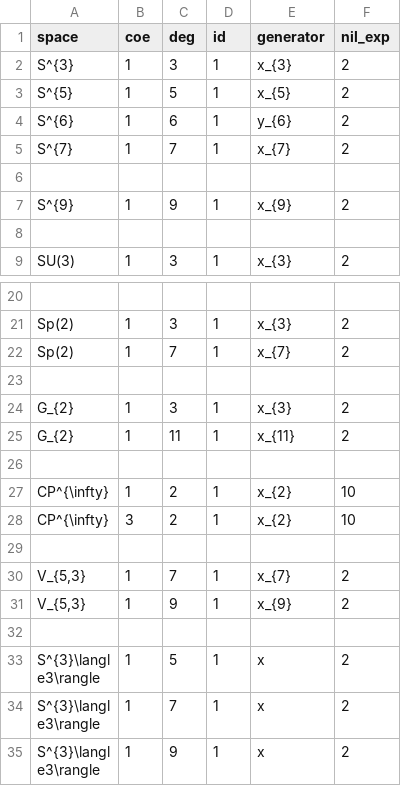
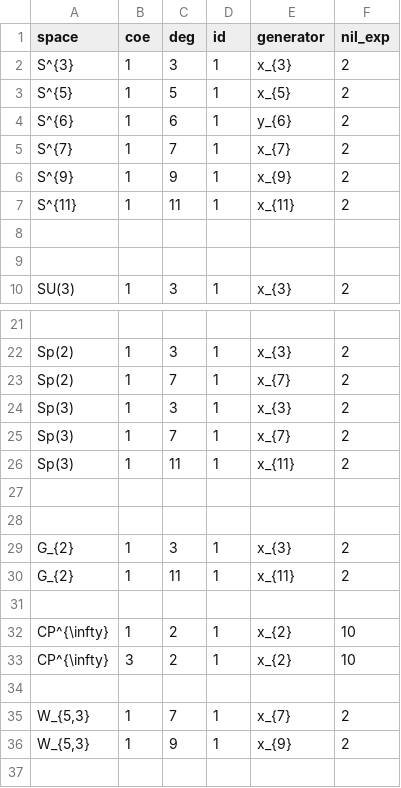
Before and after one commit to akebono03/Serre-Spectral-Sequence, a CSV file: cohomology.csv, drawn as a sheet; only a part is shown, gaps mark what is left out; the shorter side is filled out with more unchanged rows.

```diff
--- a/cohomology.csv
+++ b/cohomology.csv
@@ -5,4 +5,5 @@ S^{6},1,6,1,y_{6},2
 S^{7},1,7,1,x_{7},2
+S^{9},1,9,1,x_{9},2
+S^{11},1,11,1,x_{11},2
 
-S^{9},1,9,1,x_{9},2
 ,,,,,
@@ -22,2 +23,6 @@ Sp(2),1,3,1,x_{3},2
 Sp(2),1,7,1,x_{7},2
+Sp(3),1,3,1,x_{3},2
+Sp(3),1,7,1,x_{7},2
+Sp(3),1,11,1,x_{11},2
+
 
@@ -29,4 +34,4 @@ CP^{\infty},3,2,1,x_{2},10
 ,,,,,
-"V_{5,3}",1,7,1,x_{7},2
-"V_{5,3}",1,9,1,x_{9},2
+"W_{5,3}",1,7,1,x_{7},2
+"W_{5,3}",1,9,1,x_{9},2
 
```
Also changed, not shown: fibration.csv, 3 other files.
